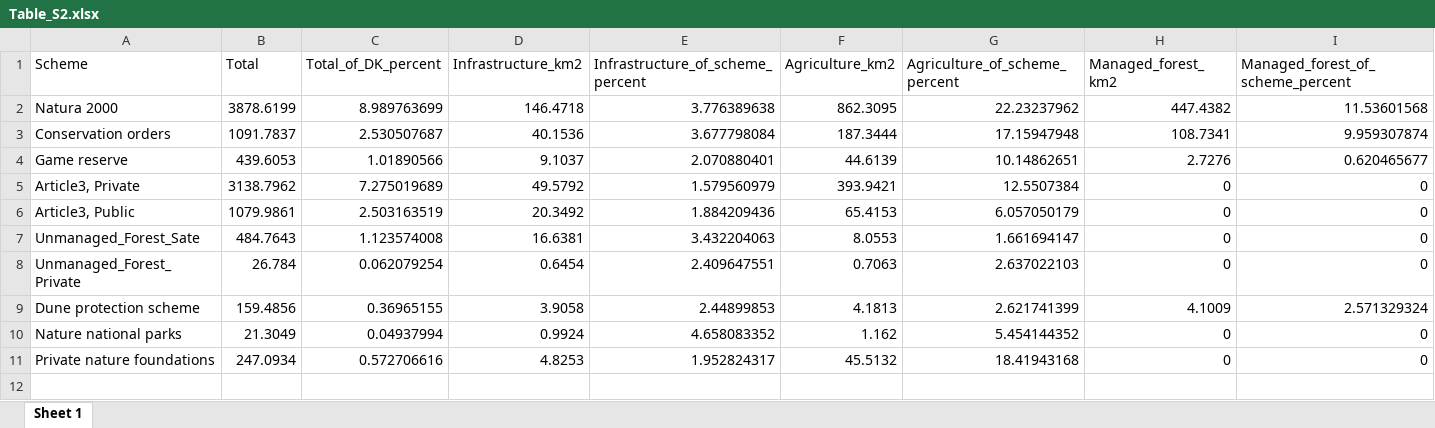
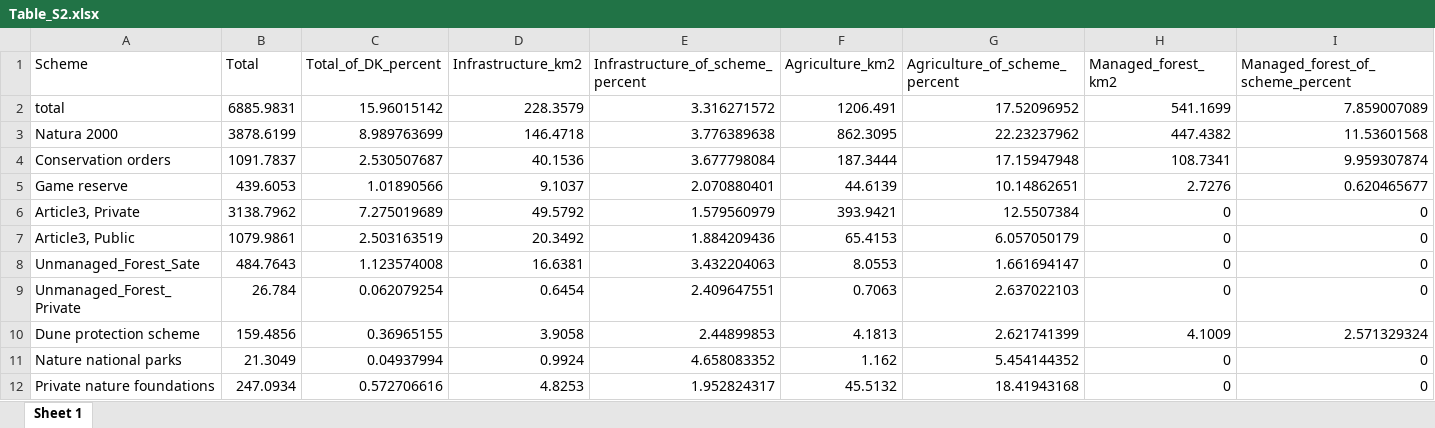
Before and after one commit to Sustainscapes/IdentifyingConservationGaps, an Excel workbook: Table_S2.xlsx, sheet Sheet 1, drawn as a sheet; values as stored, in another font and other column widths than the file's, no borders; the diff names each change by its address in the sheet, - before the commit and + after, or states it on an @@ line.

```diff
--- a/Table_S2.xlsx (sheet Sheet 1)
+++ b/Table_S2.xlsx (sheet Sheet 1)
+row 2: total | 6885.9831 | 15.96015142 | 228.3579 | 3.316271572 | 1206.491 | 17.52096952 | 541.1699 | 7.859007089
```
Also changed, not shown: 3 other files.
